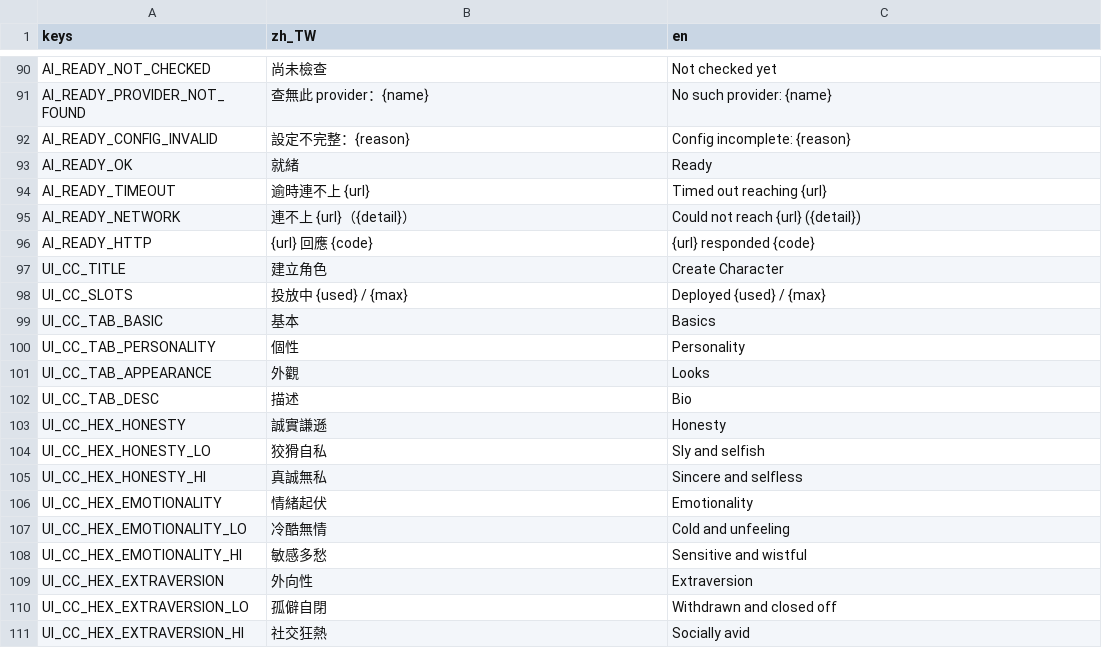
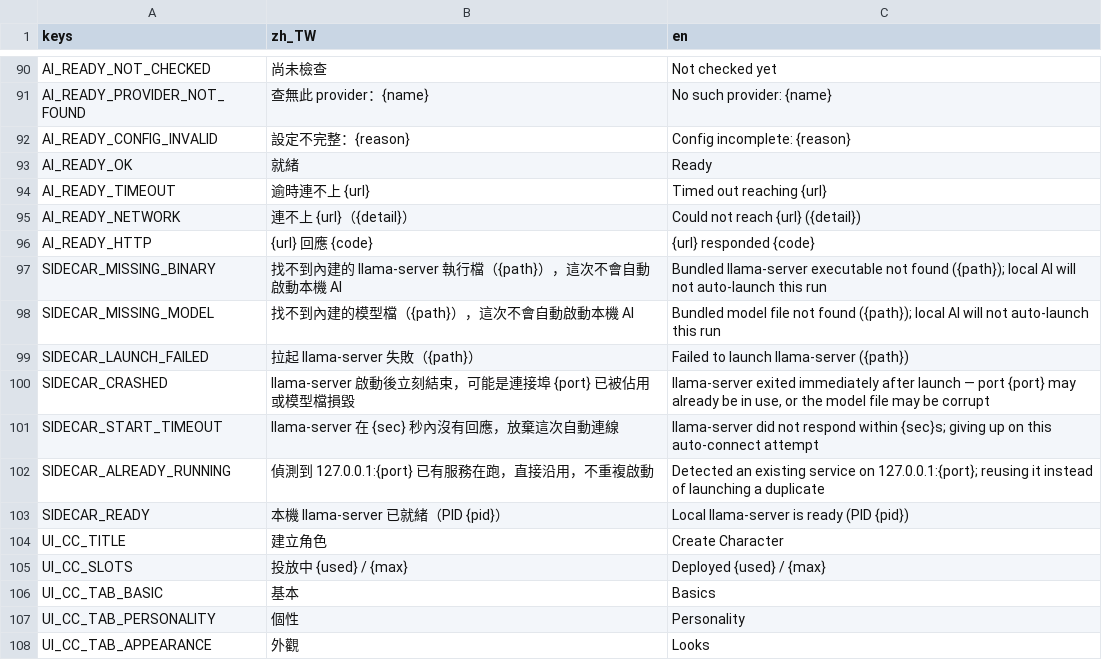
Before and after one commit to adez360/Ailley, a CSV file: Ailley/locale/game.csv, drawn as a sheet; only a part is shown, gaps mark what is left out; the shorter side is filled out with more unchanged rows.

```diff
--- a/Ailley/locale/game.csv
+++ b/Ailley/locale/game.csv
@@ -96,2 +96,9 @@ AI_READY_NETWORK,"連不上 {url}（{detail}）","Could not reach {url} ({detail
 AI_READY_HTTP,"{url} 回應 {code}","{url} responded {code}"
+SIDECAR_MISSING_BINARY,"找不到內建的 llama-server 執行檔（{path}），這次不會自動啟動本機 AI","Bundled llama-server executable not found ({path}); local AI will not auto-launch this run"
+SIDECAR_MISSING_MODEL,"找不到內建的模型檔（{path}），這次不會自動啟動本機 AI","Bundled model file not found ({path}); local AI will not auto-launch this run"
+SIDECAR_LAUNCH_FAILED,"拉起 llama-server 失敗（{path}）","Failed to launch llama-server ({path})"
+SIDECAR_CRASHED,"llama-server 啟動後立刻結束，可能是連接埠 {port} 已被佔用或模型檔損毀","llama-server exited immediately after launch — port {port} may already be in use, or the model file may be corrupt"
+SIDECAR_START_TIMEOUT,"llama-server 在 {sec} 秒內沒有回應，放棄這次自動連線","llama-server did not respond within {sec}s; giving up on this auto-connect attempt"
+SIDECAR_ALREADY_RUNNING,"偵測到 127.0.0.1:{port} 已有服務在跑，直接沿用，不重複啟動","Detected an existing service on 127.0.0.1:{port}; reusing it instead of launching a duplicate"
+SIDECAR_READY,"本機 llama-server 已就緒（PID {pid}）","Local llama-server is ready (PID {pid})"
 UI_CC_TITLE,"建立角色","Create Character"
```
Also changed, not shown: 7 other files.
